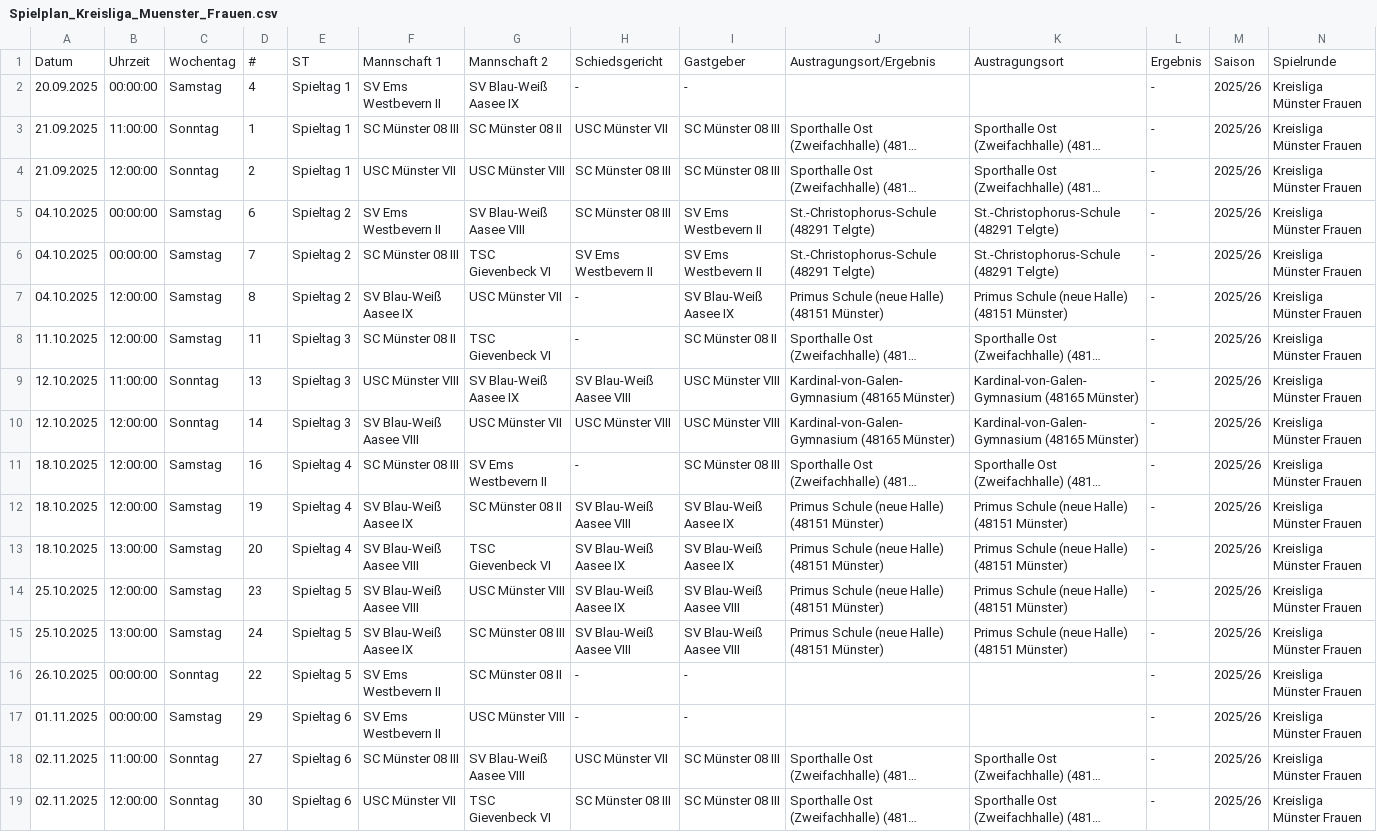
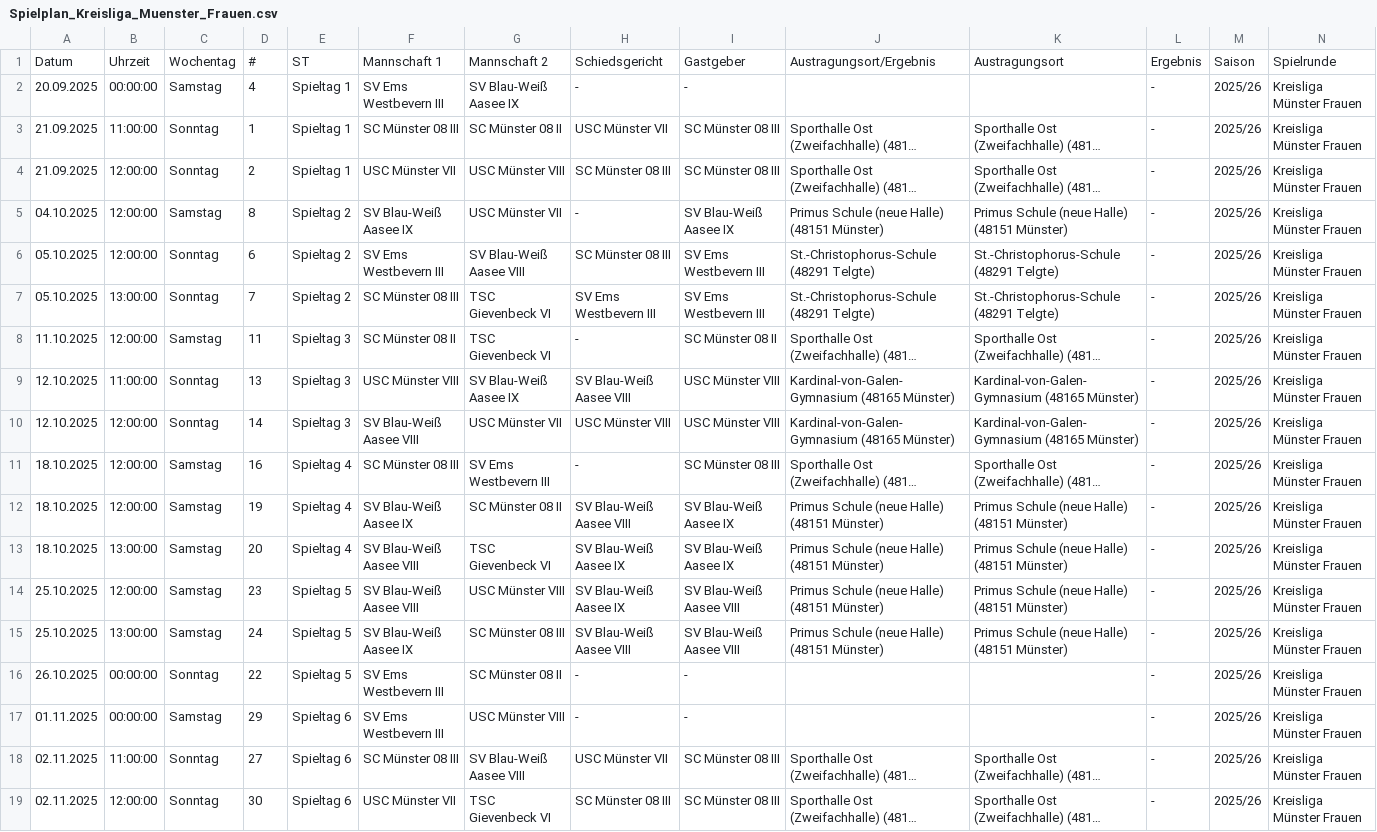
Before and after one commit to uscmuenster/USC-Spielplaene2526, a CSV file: csvdata/Spielplan_Kreisliga_Muenster_Frauen.csv, drawn as a sheet; only a part is shown; long unchanged cells end in …; removed rows and columns are numbered as before the commit, all else as after; rows hold the shown columns only; the diff covers the shown part only; the diff names each change by its address in the sheet, - before the commit and + after, or states it on an @@ line.

```diff
--- a/csvdata/Spielplan_Kreisliga_Muenster_Frauen.csv
+++ b/csvdata/Spielplan_Kreisliga_Muenster_Frauen.csv
-F2: SV Ems Westbevern II
+F2: SV Ems Westbevern III
-row 5: 04.10.2025 | 00:00:00 | Samstag | 6 | Spieltag 2 | SV Ems Westbevern II | SV Blau-Weiß Aasee VIII | SC Münster 08 III | SV Ems Westbevern II | St.-Christophorus-Schule (48291 Telgte) | St.-Christophorus-Schule (48291 Telgte) | - | 2025/26 | Kreisliga Münster Frauen
-row 6: 04.10.2025 | 00:00:00 | Samstag | 7 | Spieltag 2 | SC Münster 08 III | TSC Gievenbeck VI | SV Ems Westbevern II | SV Ems Westbevern II | St.-Christophorus-Schule (48291 Telgte) | St.-Christophorus-Schule (48291 Telgte) | - | 2025/26 | Kreisliga Münster Frauen
+row 6: 05.10.2025 | 12:00:00 | Sonntag | 6 | Spieltag 2 | SV Ems Westbevern III | SV Blau-Weiß Aasee VIII | SC Münster 08 III | SV Ems Westbevern III | St.-Christophorus-Schule (48291 Telgte) | St.-Christophorus-Schule (48291 Telgte) | - | 2025/26 | Kreisliga Münster Frauen
+row 7: 05.10.2025 | 13:00:00 | Sonntag | 7 | Spieltag 2 | SC Münster 08 III | TSC Gievenbeck VI | SV Ems Westbevern III | SV Ems Westbevern III | St.-Christophorus-Schule (48291 Telgte) | St.-Christophorus-Schule (48291 Telgte) | - | 2025/26 | Kreisliga Münster Frauen
-G11: SV Ems Westbevern II
+G11: SV Ems Westbevern III
-F16:F17: SV Ems Westbevern II
+F16:F17: SV Ems Westbevern III
```
Also changed, not shown: 3 added rows, 3 removed rows and 9 edited cells elsewhere in this file.
